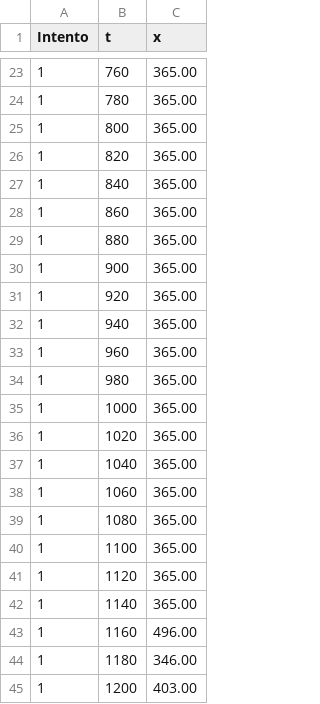
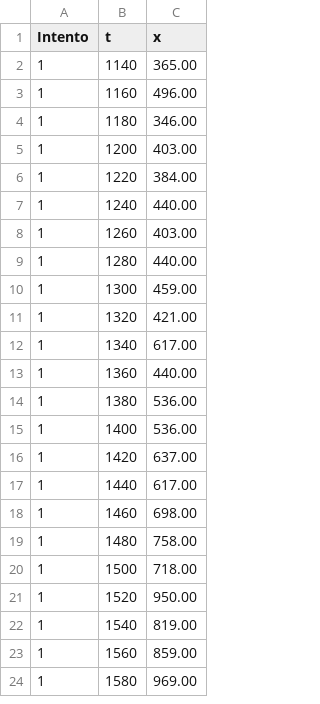
Before and after one commit to FacuVCanale/TP1-FISICA, a CSV file: data_plata_dosplata.csv, drawn as a sheet; only a part is shown, gaps mark what is left out; the shorter side is filled out with more unchanged rows; the diff covers the shown part only; the diff names each change by its address in the sheet, - before the commit and + after, or states it on an @@ line.

Commit message:
Fixed datasets and started making the mu approx

```diff
--- a/data_plata_dosplata.csv
+++ b/data_plata_dosplata.csv
-row 23: 1 | 760 | 365.00
-row 24: 1 | 780 | 365.00
-row 25: 1 | 800 | 365.00
-row 26: 1 | 820 | 365.00
-row 27: 1 | 840 | 365.00
-row 28: 1 | 860 | 365.00
-row 29: 1 | 880 | 365.00
-row 30: 1 | 900 | 365.00
-row 31: 1 | 920 | 365.00
-row 32: 1 | 940 | 365.00
-row 33: 1 | 960 | 365.00
-row 34: 1 | 980 | 365.00
-row 35: 1 | 1000 | 365.00
-row 36: 1 | 1020 | 365.00
-row 37: 1 | 1040 | 365.00
-row 38: 1 | 1060 | 365.00
-row 39: 1 | 1080 | 365.00
-row 40: 1 | 1100 | 365.00
-row 41: 1 | 1120 | 365.00
```
Also changed, not shown: 42 removed rows elsewhere in this file, data_dosplataymadera_oro.csv, data_maderayoro_dosplata.csv, 5 other files.
